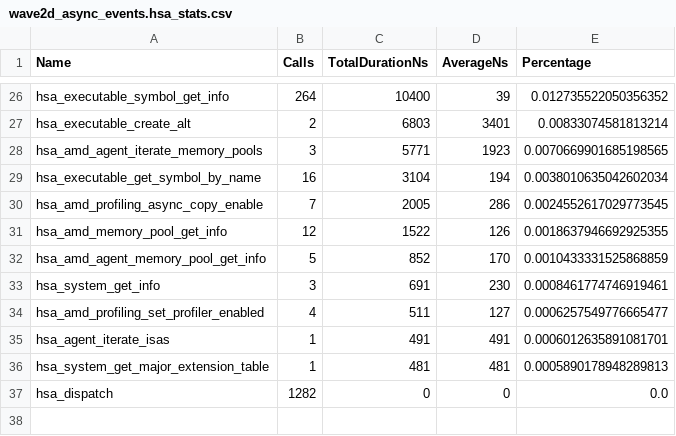
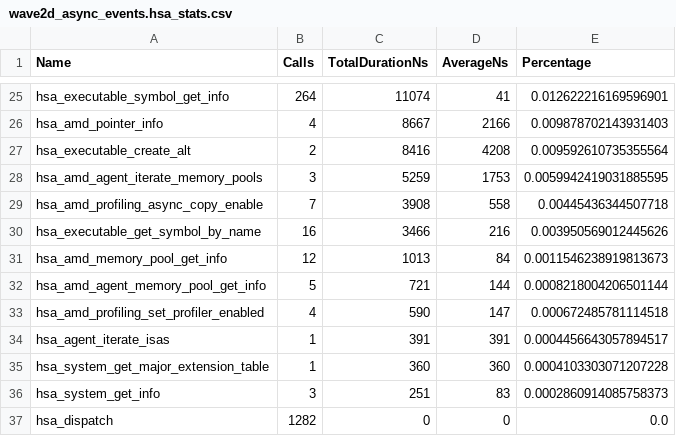
Before and after one commit to pelagos-consulting/HIP_Course, a CSV file: course_material/L8_IO_Optimisation/rocprof_trace/wave2d_async_events.hsa_stats.csv, drawn as a sheet; only a part is shown, gaps mark what is left out; the diff covers the shown part only.

```diff
--- a/course_material/L8_IO_Optimisation/rocprof_trace/wave2d_async_events.hsa_stats.csv
+++ b/course_material/L8_IO_Optimisation/rocprof_trace/wave2d_async_events.hsa_stats.csv
@@ -26,12 +25,13 @@
-"hsa_executable_symbol_get_info",264,10400,39,0.012735522050356352
-"hsa_executable_create_alt",2,6803,3401,0.00833074581813214
-"hsa_amd_agent_iterate_memory_pools",3,5771,1923,0.0070669901685198565
-"hsa_executable_get_symbol_by_name",16,3104,194,0.0038010635042602034
-"hsa_amd_profiling_async_copy_enable",7,2005,286,0.0024552617029773545
-"hsa_amd_memory_pool_get_info",12,1522,126,0.0018637946692925355
-"hsa_amd_agent_memory_pool_get_info",5,852,170,0.0010433331525868859
-"hsa_system_get_info",3,691,230,0.0008461774746919461
-"hsa_amd_profiling_set_profiler_enabled",4,511,127,0.0006257549776665477
-"hsa_agent_iterate_isas",1,491,491,0.0006012635891081701
-"hsa_system_get_major_extension_table",1,481,481,0.0005890178948289813
+"hsa_executable_symbol_get_info",264,11074,41,0.012622216169596901
+"hsa_amd_pointer_info",4,8667,2166,0.009878702143931403
+"hsa_executable_create_alt",2,8416,4208,0.009592610735355564
+"hsa_amd_agent_iterate_memory_pools",3,5259,1753,0.0059942419031885595
+"hsa_amd_profiling_async_copy_enable",7,3908,558,0.00445436344507718
+"hsa_executable_get_symbol_by_name",16,3466,216,0.003950569012445626
+"hsa_amd_memory_pool_get_info",12,1013,84,0.0011546238919813673
+"hsa_amd_agent_memory_pool_get_info",5,721,144,0.0008218004206501144
+"hsa_amd_profiling_set_profiler_enabled",4,590,147,0.000672485781114518
+"hsa_agent_iterate_isas",1,391,391,0.0004456643057894517
+"hsa_system_get_major_extension_table",1,360,360,0.0004103303071207228
+"hsa_system_get_info",3,251,83,0.0002860914085758373
 "hsa_dispatch",1282,0,0,0.0
```
Also changed, not shown: 10 added rows, 11 removed rows and 42 edited cells elsewhere in this file, course_material/L8_IO_Optimisation/rocprof_trace/wave2d_async_events.csv, course_material/L8_IO_Optimisation/rocprof_trace/wave2d_async_streams.csv, 38 other files.
